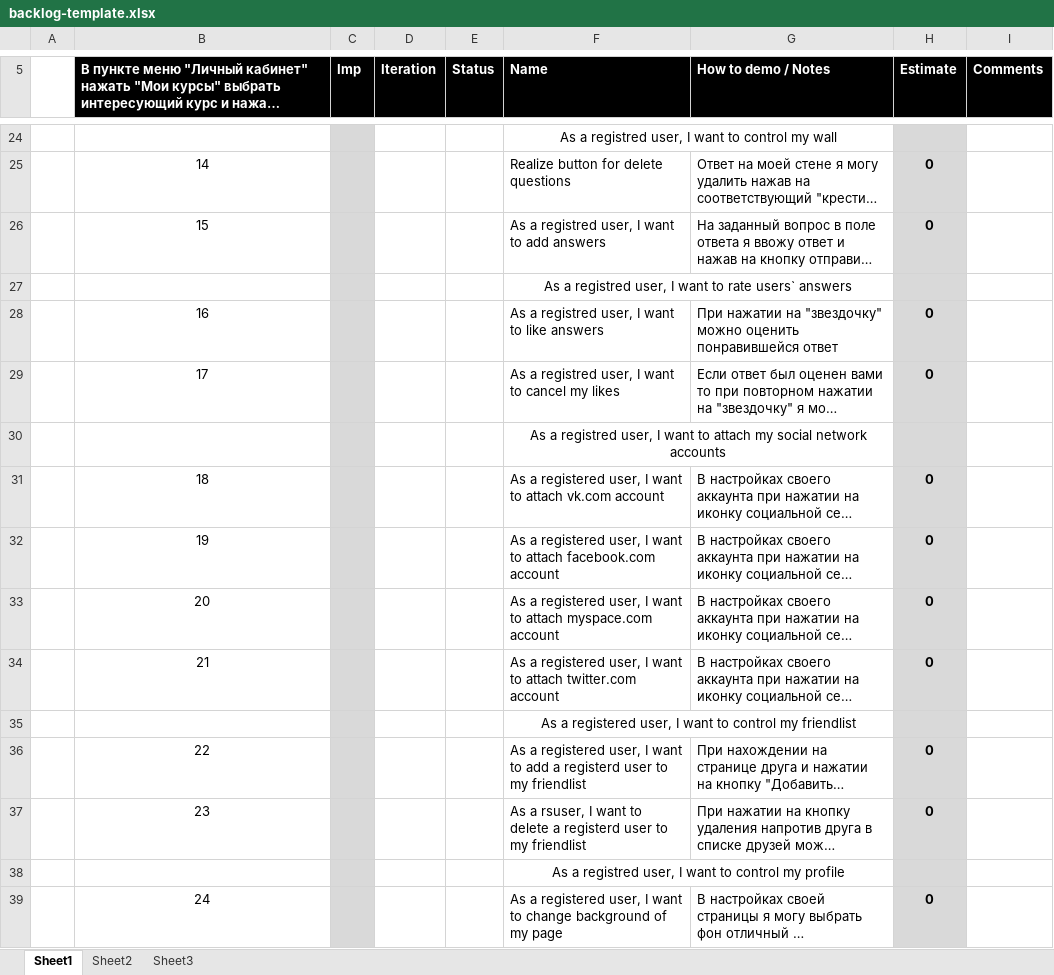
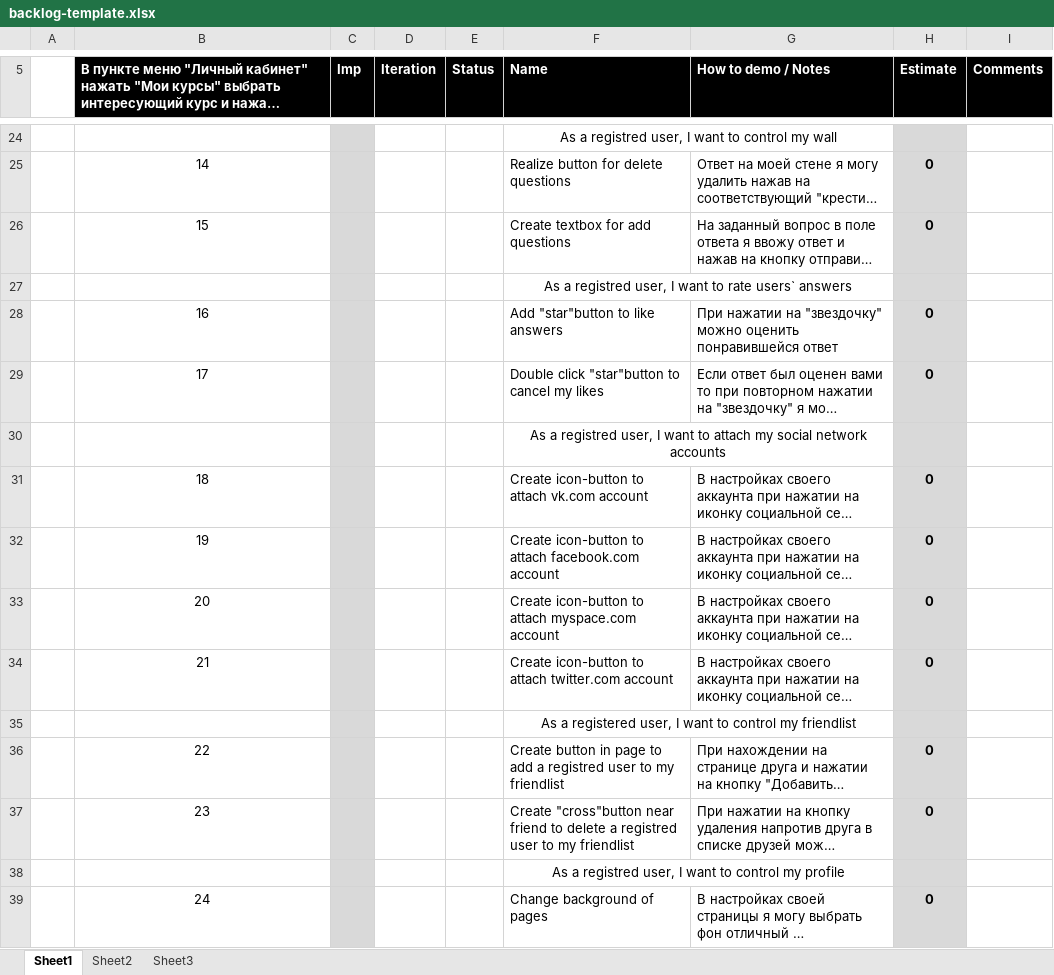
Before and after one commit to TeamKokhanov/Ask_service, an Excel workbook: Doc/backlog-template.xlsx, sheet Sheet1, drawn as a sheet; only a part is shown, gaps mark what is left out; long unchanged cells end in …; values as stored, in another font and other column widths than the file's, no borders; charts and pictures not drawn; the diff covers the shown part only; the diff names each change by its address in the sheet, - before the commit and + after, or states it on an @@ line.

```diff
--- a/Doc/backlog-template.xlsx (sheet Sheet1)
+++ b/Doc/backlog-template.xlsx (sheet Sheet1)
-F26 (Name): As a registred user, I want to add answers
+F26 (Name): Create textbox for add questions
-F28 (Name): As a registred user, I want to like answers
+F28 (Name): Add "star"button to like answers
-F29 (Name): As a registred user, I want to cancel my likes
+F29 (Name): Double click "star"button to cancel my likes
-F31 (Name): As a registered user, I want to attach…
+F31 (Name): Create icon-button to attach…
-F32 (Name): As a registered user, I want to attach…
+F32 (Name): Create icon-button to attach…
-F33 (Name): As a registered user, I want to attach…
+F33 (Name): Create icon-button to attach…
-F34 (Name): As a registered user, I want to attach…
+F34 (Name): Create icon-button to attach…
-F36 (Name): As a registered user, I want to add a registerd user to…
+F36 (Name): Create button in page to add a registred user to…
-F37 (Name): As a rsuser, I want to delete a registerd user to…
+F37 (Name): Create "cross"button near friend to delete a registred user to…
-F39 (Name): As a registered user, I want to change background of my page
+F39 (Name): Change background of pages
```
Also changed, not shown: 7 added rows, 8 removed rows and 28 edited cells elsewhere in this sheet, Doc/User stories.xlsx.
